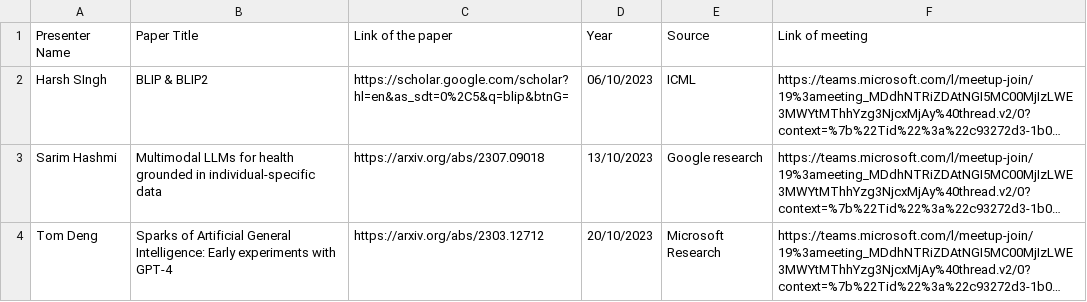
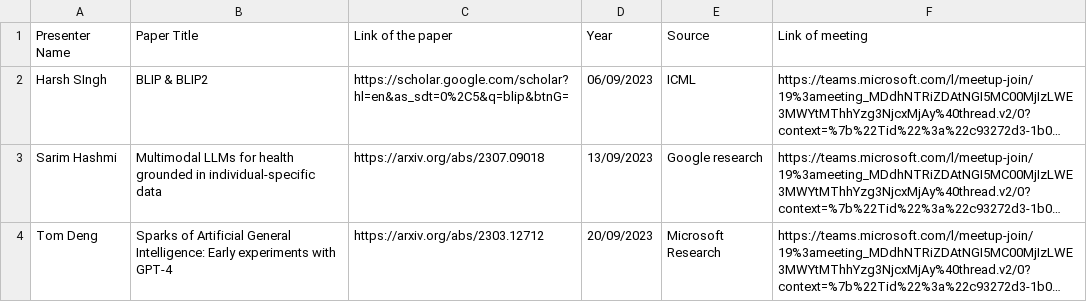
Before and after one commit to reading-group-ai/reading-group-ai.github.io, a CSV file: papers.csv, drawn as a sheet; long unchanged cells end in …; the diff names each change by its address in the sheet, - before the commit and + after, or states it on an @@ line.

```diff
--- a/papers.csv
+++ b/papers.csv
-D2 (Year): 06/10/2023
+D2 (Year): 06/09/2023
-D3 (Year): 13/10/2023
+D3 (Year): 13/09/2023
-D4 (Year): 20/10/2023
+D4 (Year): 20/09/2023
```
